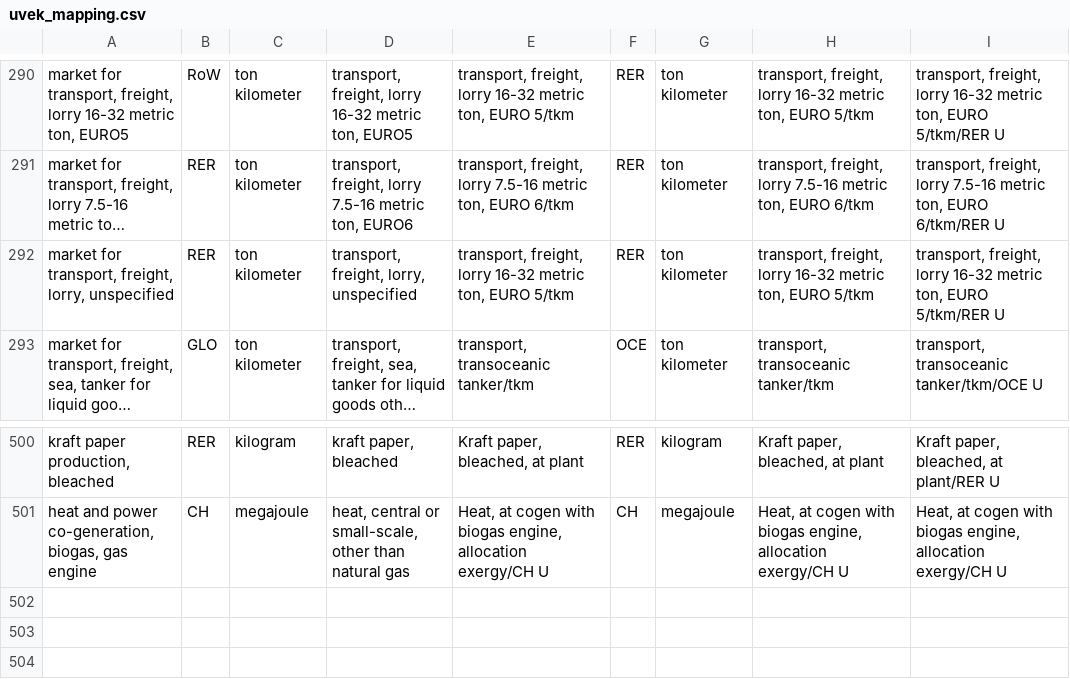
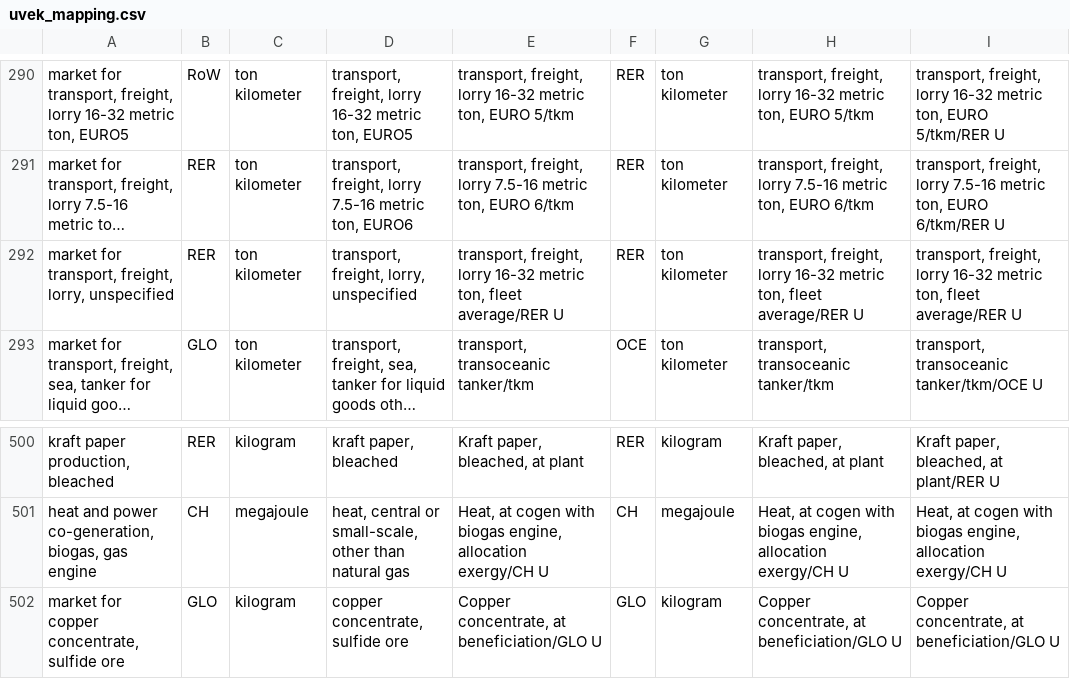
Before and after one commit to romainsacchi/carculator, a CSV file: carculator/data/uvek_mapping.csv, drawn as a sheet; only a part is shown, gaps mark what is left out; long unchanged cells end in …; the diff names each change by its address in the sheet, - before the commit and + after, or states it on an @@ line.

```diff
--- a/carculator/data/uvek_mapping.csv
+++ b/carculator/data/uvek_mapping.csv
-E292: …metric ton, EURO 5/tkm
+E292: …metric ton, fleet average/RER U
-H292: …metric ton, EURO 5/tkm
+H292: …metric ton, fleet average/RER U
-I292: …metric ton, EURO 5/tkm/RER U
+I292: …metric ton, fleet average/RER U
+row 502: market for copper concentrate, sulfide ore | GLO | kilogram | copper concentrate, sulfide ore | Copper concentrate, at beneficiation/GLO U | GLO | kilogram | Copper concentrate, at beneficiation/GLO U | Copper concentrate, at beneficiation/GLO U
```
Also changed, not shown: carculator/data/transport_distance_uvek.csv.
